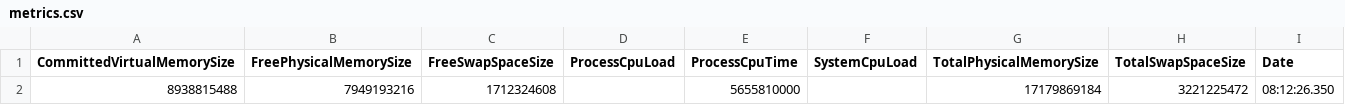
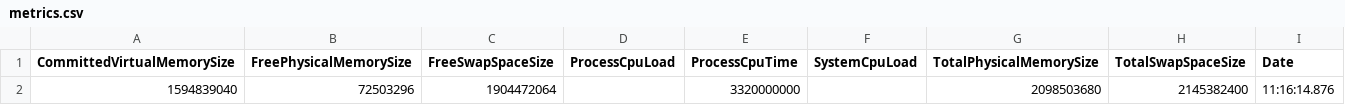
Before and after one commit to sathomps/CS6310-Heated-Planet, a CSV file: metrics.csv, drawn as a sheet; removed rows and columns are numbered as before the commit, all else as after; the diff names each change by its address in the sheet, - before the commit and + after, or states it on an @@ line.

```diff
--- a/metrics.csv
+++ b/metrics.csv
-row 2: 8938815488 | 7949193216 | 1712324608 |  | 5655810000 |  | 17179869184 | 3221225472 | 08:12:26.350
+row 2: 1594839040 | 72503296 | 1904472064 |  | 3320000000 |  | 2098503680 | 2145382400 | 11:16:14.876
```
Also changed, not shown: 3 other files.
